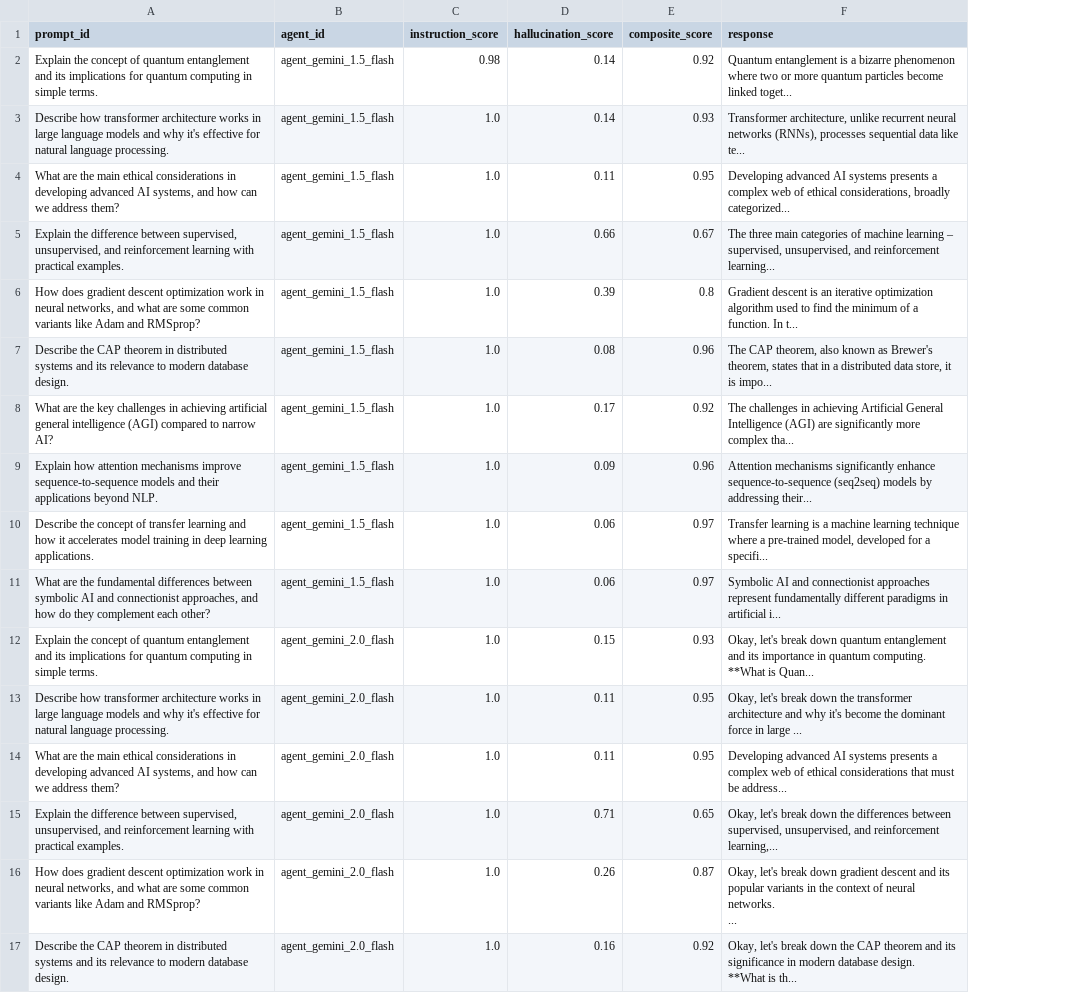
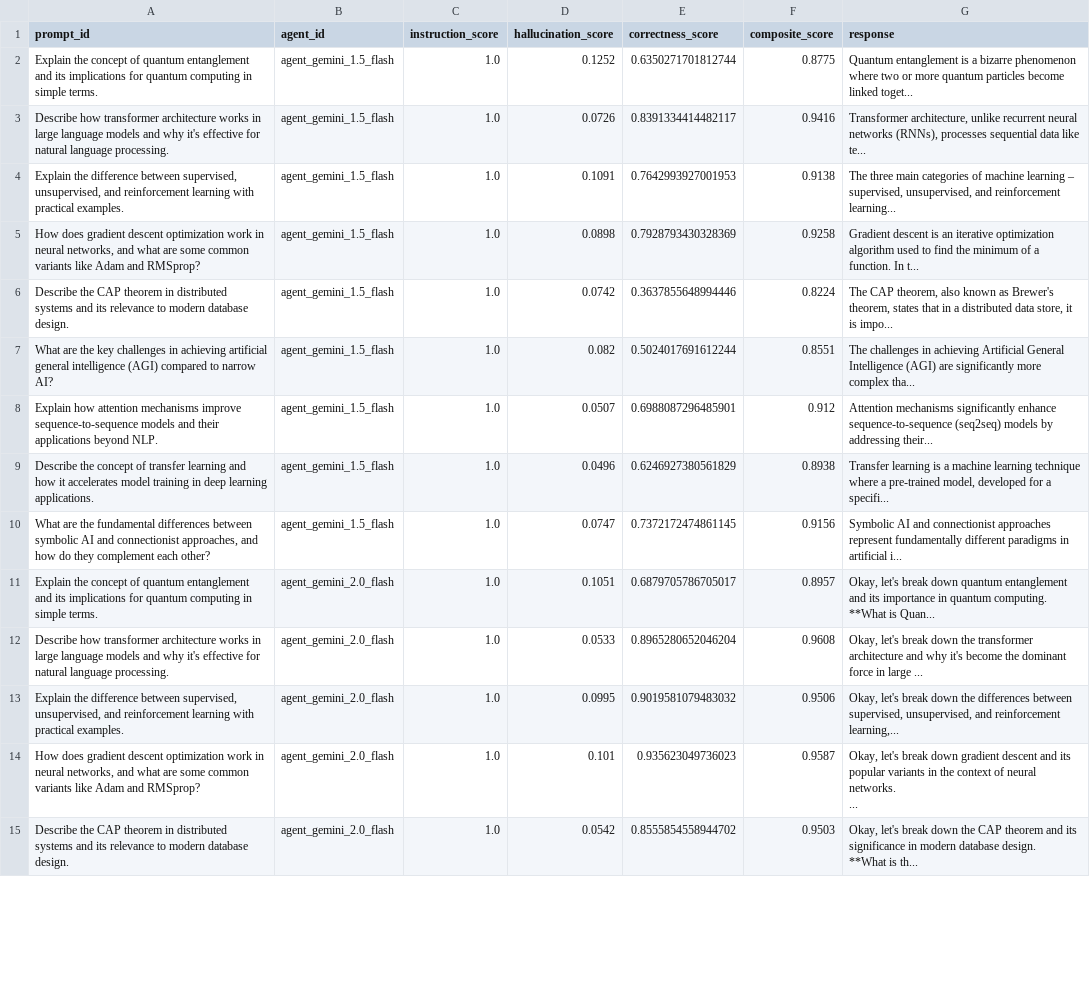
Before and after one commit to KoradaReshma/saiajay-p4-Code, a CSV file: results/evaluation_results.csv, drawn as a sheet; only a part is shown; removed rows and columns are numbered as before the commit, all else as after; the diff covers the shown part only; the diff names each change by its address in the sheet, - before the commit and + after, or states it on an @@ line.

```diff
--- a/results/evaluation_results.csv
+++ b/results/evaluation_results.csv
+column E (correctness_score), rows 2-15: 0.6350271701812744 | 0.8391334414482117 | 0.7642993927001953 | 0.7928793430328369 | 0.3637855648994446 | 0.5024017691612244 | 0.6988087296485901 | 0.6246927380561829 | 0.7372172474861145 | 0.6879705786705017 | 0.8965280652046204 | 0.9019581079483032 | 0.935623049736023 | 0.8555854558944702
-C2 (instruction_score): 0.98
+C2 (instruction_score): 1.0
-D2 (hallucination_score): 0.14
+D2 (hallucination_score): 0.1252
-F2 (composite_score): 0.92
+F2 (composite_score): 0.8775
-D3 (hallucination_score): 0.14
+D3 (hallucination_score): 0.0726
-F3 (composite_score): 0.93
+F3 (composite_score): 0.9416
-row 4: What are the main ethical considerations in developing advanced AI systems, and how can we address them? | agent_gemini_1.5_flash | 1.0 | 0.11 | 0.95 | Developing advanced AI systems presents a complex web of ethical considerations, broadly categorized...
-D4 (hallucination_score): 0.66
+D4 (hallucination_score): 0.1091
-F4 (composite_score): 0.67
+F4 (composite_score): 0.9138
-D5 (hallucination_score): 0.39
+D5 (hallucination_score): 0.0898
-F5 (composite_score): 0.8
+F5 (composite_score): 0.9258
-D6 (hallucination_score): 0.08
+D6 (hallucination_score): 0.0742
-F6 (composite_score): 0.96
+F6 (composite_score): 0.8224
-D7 (hallucination_score): 0.17
+D7 (hallucination_score): 0.082
-F7 (composite_score): 0.92
+F7 (composite_score): 0.8551
-D8 (hallucination_score): 0.09
+D8 (hallucination_score): 0.0507
-F8 (composite_score): 0.96
+F8 (composite_score): 0.912
-D9 (hallucination_score): 0.06
+D9 (hallucination_score): 0.0496
-F9 (composite_score): 0.97
+F9 (composite_score): 0.8938
-D10 (hallucination_score): 0.06
+D10 (hallucination_score): 0.0747
-F10 (composite_score): 0.97
+F10 (composite_score): 0.9156
-D11 (hallucination_score): 0.15
+D11 (hallucination_score): 0.1051
-F11 (composite_score): 0.93
+F11 (composite_score): 0.8957
-D12 (hallucination_score): 0.11
+D12 (hallucination_score): 0.0533
-F12 (composite_score): 0.95
+F12 (composite_score): 0.9608
-row 14: What are the main ethical considerations in developing advanced AI systems, and how can we address them? | agent_gemini_2.0_flash | 1.0 | 0.11 | 0.95 | Developing advanced AI systems presents a complex web of ethical considerations that must be address...
-D13 (hallucination_score): 0.71
+D13 (hallucination_score): 0.0995
-F13 (composite_score): 0.65
+F13 (composite_score): 0.9506
-D14 (hallucination_score): 0.26
+D14 (hallucination_score): 0.101
-F14 (composite_score): 0.87
+F14 (composite_score): 0.9587
-D15 (hallucination_score): 0.16
+D15 (hallucination_score): 0.0542
-F15 (composite_score): 0.92
+F15 (composite_score): 0.9503
```
Also changed, not shown: 3 removed rows and 67 edited cells elsewhere in this file, 9 other files.
